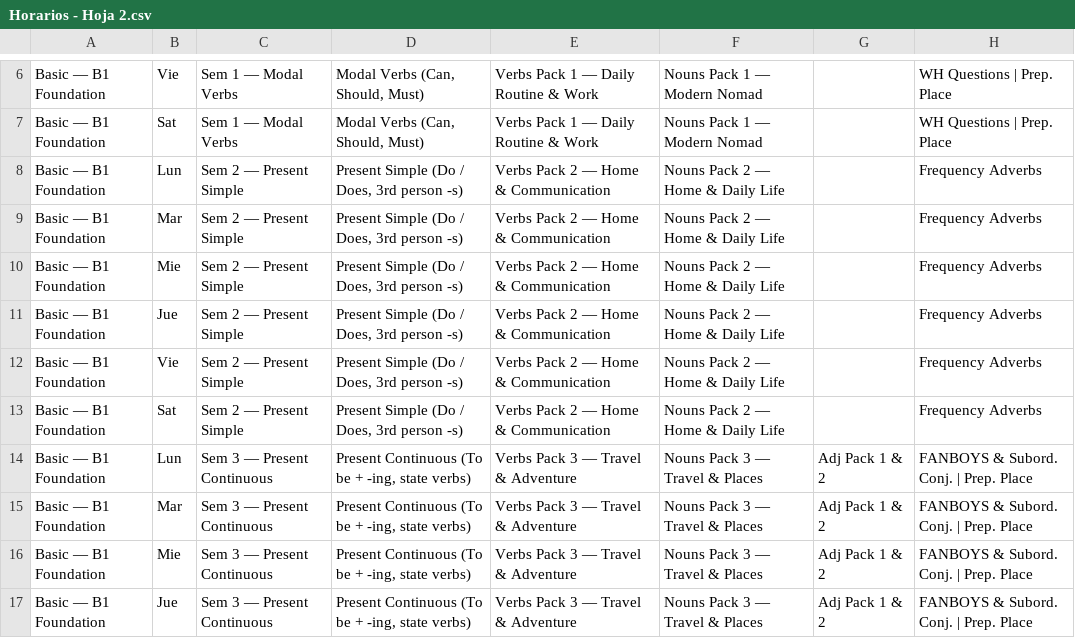
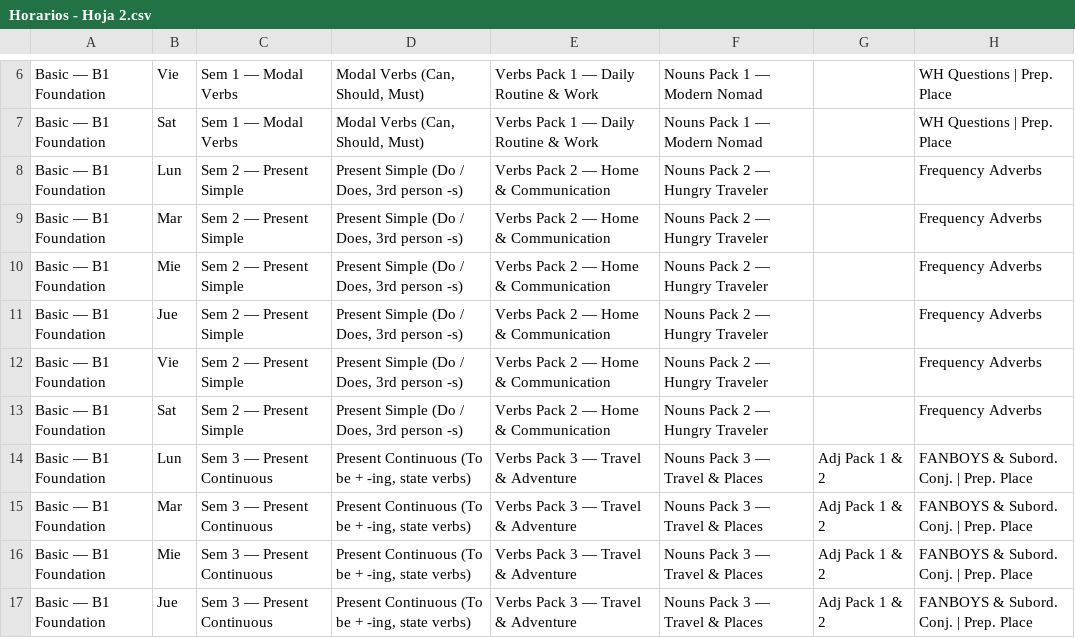
Before and after one commit to theTeachermtz/proyecto-periplo, a CSV file: lesson plans/Horarios - Hoja 2.csv, drawn as a sheet; only a part is shown, gaps mark what is left out; the diff names each change by its address in the sheet, - before the commit and + after, or states it on an @@ line.

```diff
--- a/lesson plans/Horarios - Hoja 2.csv
+++ b/lesson plans/Horarios - Hoja 2.csv
-F8:F13: Nouns Pack 2 — Home & Daily Life
+F8:F13: Nouns Pack 2 — Hungry Traveler
```
Also changed, not shown: lesson plans/NOUN MASTERY - Hoja 1.csv, 4 other files.
